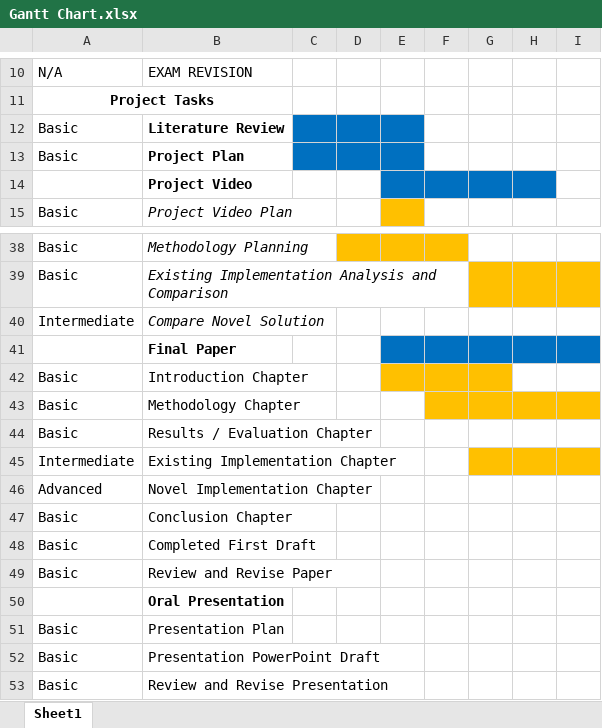
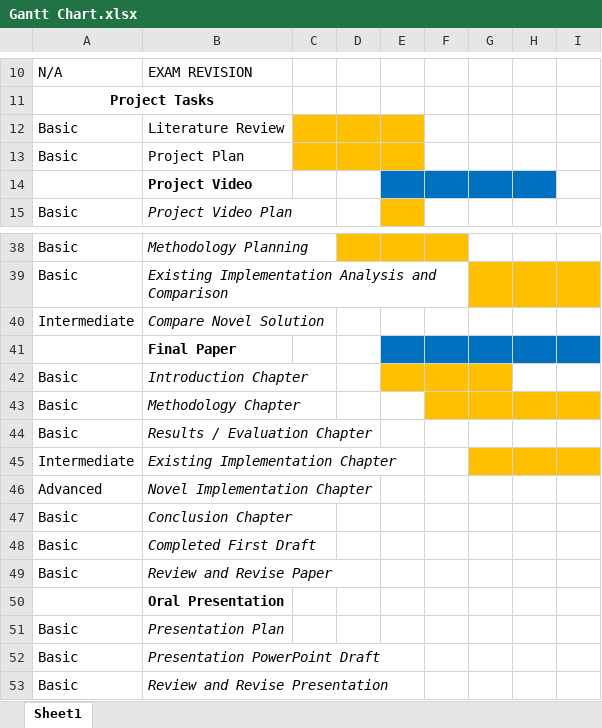
Before and after one commit to fboyle2001/advanced-project, an Excel workbook: Documents/Gantt Chart.xlsx, sheet Sheet1, drawn as a sheet; only a part is shown, gaps mark what is left out; values as stored, in another font and other column widths than the file's, no borders; the diff names each change by its address in the sheet, - before the commit and + after, or states it on an @@ line.

Commit message:
Updated gantt chart

```diff
--- a/Documents/Gantt Chart.xlsx (sheet Sheet1)
+++ b/Documents/Gantt Chart.xlsx (sheet Sheet1)
-B12:B13 bold: on
+B12:B13 bold: off
-C12:E13 fill: #0070C0
+C12:E13 fill: #FFC000
-B42:B49 italic: off
+B42:B49 italic: on
-B51:B53 italic: off
+B51:B53 italic: on
```
